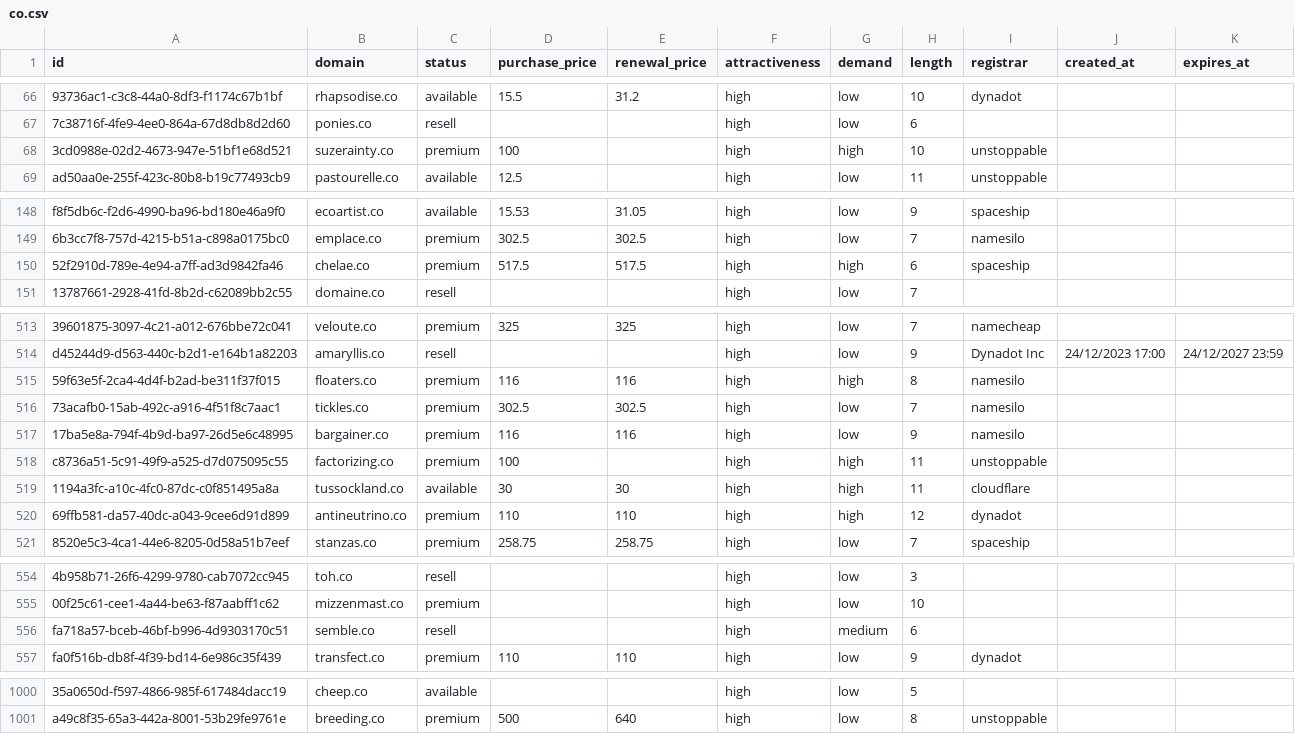
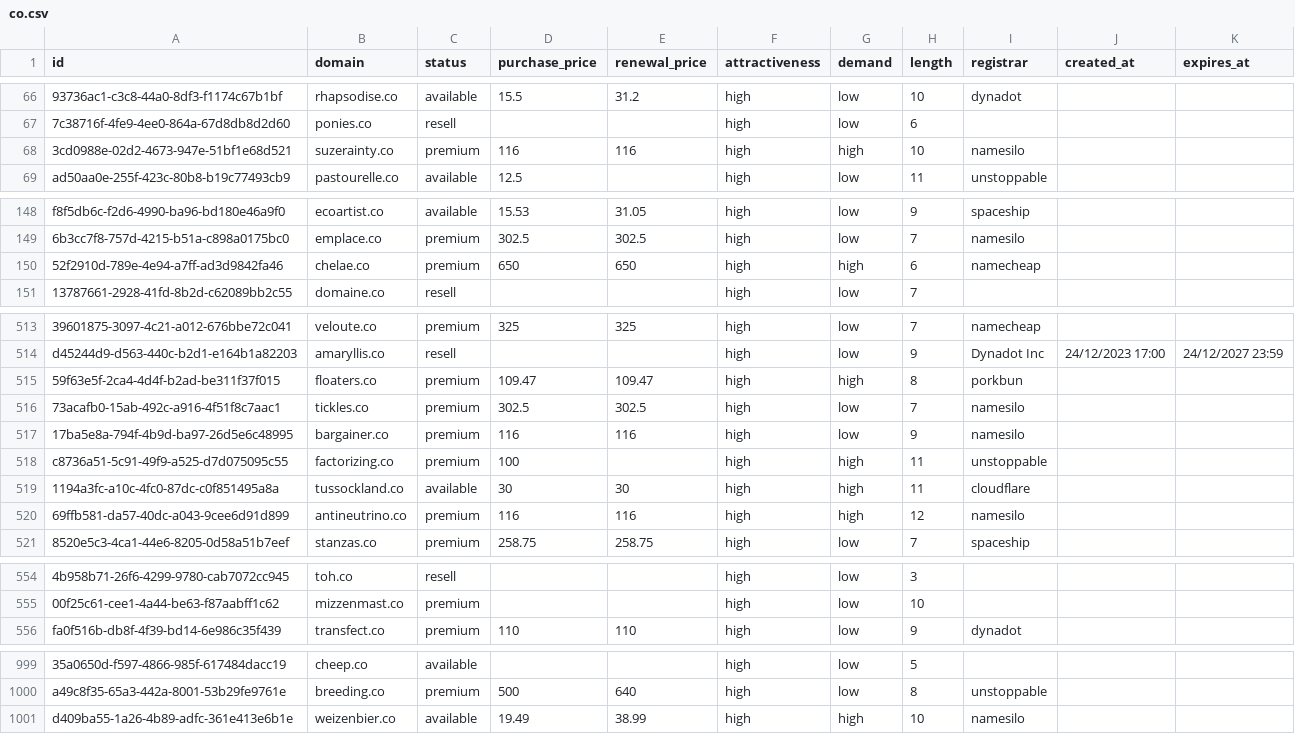
Before and after one commit to UniqueDomains/co-oneword-domains, a CSV file: co.csv, drawn as a sheet; only a part is shown, gaps mark what is left out; removed rows and columns are numbered as before the commit, all else as after; the diff covers the shown part only; the diff names each change by its address in the sheet, - before the commit and + after, or states it on an @@ line.

Commit message:
Domains update

```diff
--- a/co.csv
+++ b/co.csv
-D68 (purchase_price): 100
+D68 (purchase_price): 116
-E68 (renewal_price): (empty)
+E68 (renewal_price): 116
-I68 (registrar): unstoppable
+I68 (registrar): namesilo
-D150 (purchase_price): 517.5
+D150 (purchase_price): 650
-E150 (renewal_price): 517.5
+E150 (renewal_price): 650
-I150 (registrar): spaceship
+I150 (registrar): namecheap
-D515 (purchase_price): 116
+D515 (purchase_price): 109.47
-E515 (renewal_price): 116
+E515 (renewal_price): 109.47
-I515 (registrar): namesilo
+I515 (registrar): porkbun
-D520 (purchase_price): 110
+D520 (purchase_price): 116
-E520 (renewal_price): 110
+E520 (renewal_price): 116
-I520 (registrar): dynadot
+I520 (registrar): namesilo
-row 556: fa718a57-bceb-46bf-b996-4d9303170c51 | semble.co | resell |  |  | high | medium | 6
+row 1001: d409ba55-1a26-4b89-adfc-361e413e6b1e | weizenbier.co | available | 19.49 | 38.99 | high | high | 10 | namesilo
```
Also changed, not shown: 9 edited cells elsewhere in this file, 5 other files.
